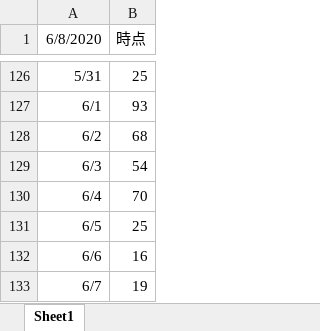
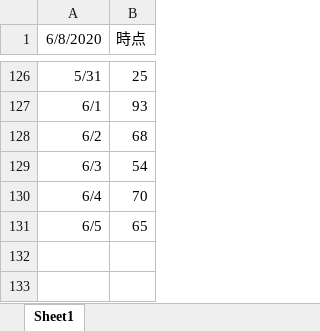
Before and after one commit to yotemuku/covid19, an Excel workbook: data/contacts1.xlsx, sheet Sheet1, drawn as a sheet; only a part is shown, gaps mark what is left out; values as stored, in another font and other column widths than the file's, no borders; the diff names each change by its address in the sheet, - before the commit and + after, or states it on an @@ line.

```diff
--- a/data/contacts1.xlsx (sheet Sheet1)
+++ b/data/contacts1.xlsx (sheet Sheet1)
-B131 (時点): 25
+B131 (時点): 65
-row 132: 6/6 | 16
-row 133: 6/7 | 19
```
Also changed, not shown: data/contacts2.xlsx, 1 other file.
